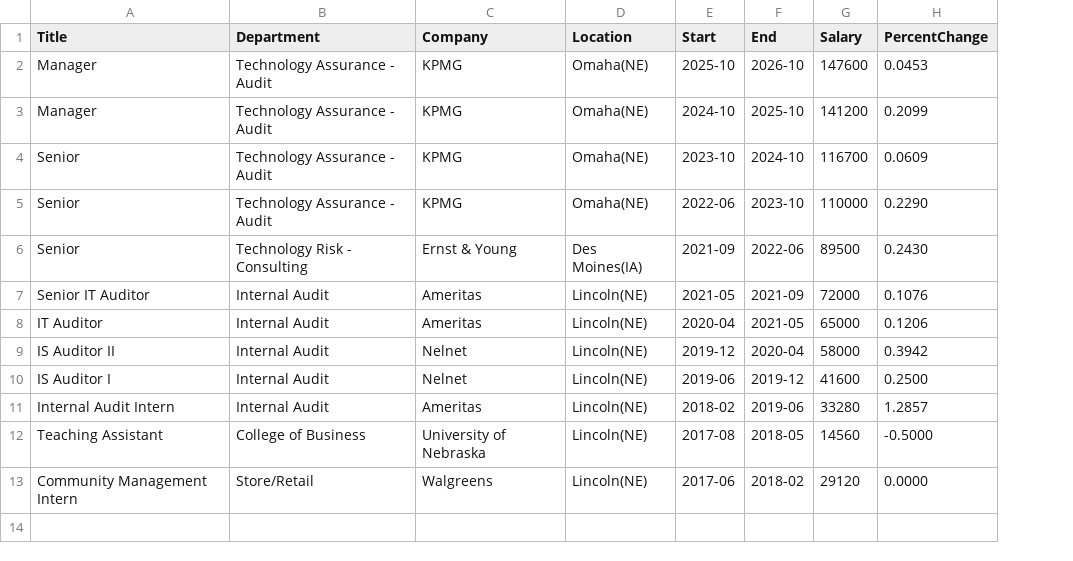
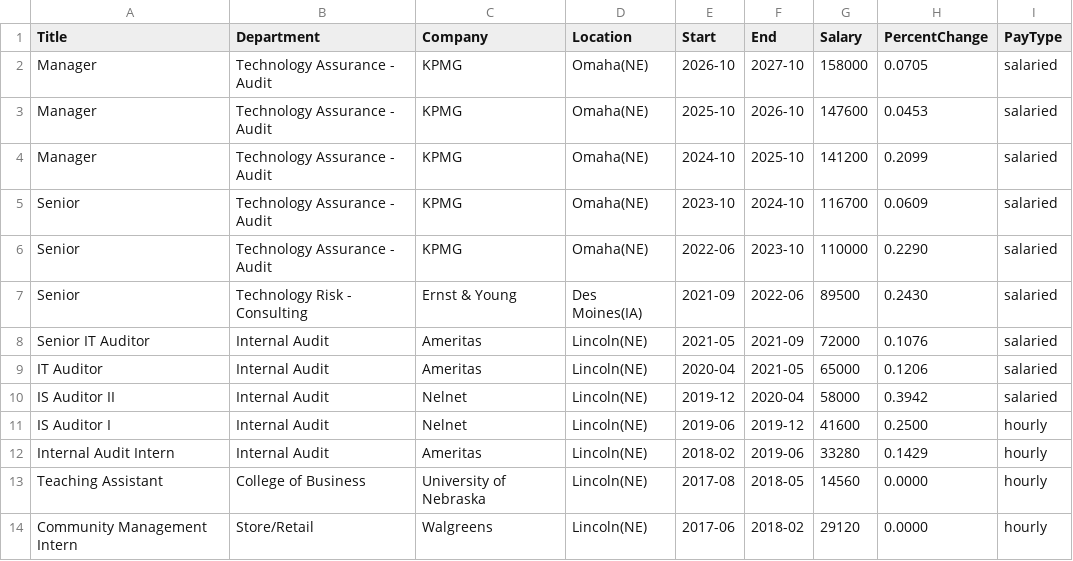
Before and after one commit to ccleberg/cleberg.net, a CSV file: theme/static/salary.csv, drawn as a sheet; addresses are those after the commit; the diff names each change by its address in the sheet, - before the commit and + after, or states it on an @@ line.

Commit message:
Rework the salary visualization
Color segments by company with step connectors, dotted hourly jobs, direct
labels with hourly rates and percent change, a shaded projection after today,
and light and dark renders. Add PayType to salary.csv and the 2026 KPMG row.
Serve the dark image through a picture element on the salary page.

```diff
--- a/theme/static/salary.csv
+++ b/theme/static/salary.csv
+column I (PayType), rows 3-14: salaried | salaried | salaried | salaried | salaried | salaried | salaried | salaried | hourly | hourly | hourly | hourly
+row 2: Manager | Technology Assurance - Audit | KPMG | Omaha(NE) | 2026-10 | 2027-10 | 158000 | 0.0705 | salaried
-H12 (PercentChange): 1.2857
+H12 (PercentChange): 0.1429
-H13 (PercentChange): -0.5000
+H13 (PercentChange): 0.0000
```
Also changed, not shown: 2 other files.
